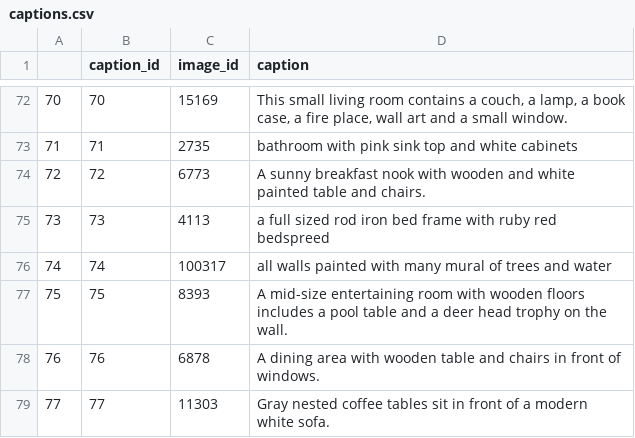
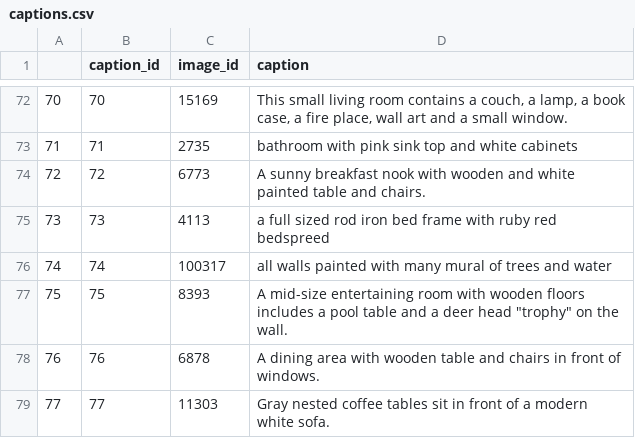
Before and after one commit to clp-research/image-description-sequences, a CSV file: data/captions.csv, drawn as a sheet; only a part is shown, gaps mark what is left out; the diff names each change by its address in the sheet, - before the commit and + after, or states it on an @@ line.

Commit message:
undoing changes, github parsing of tsvs is wrong

```diff
--- a/data/captions.csv
+++ b/data/captions.csv
-D77 (caption): …deer head trophy on the…
+D77 (caption): …deer head "trophy" on the…
```
